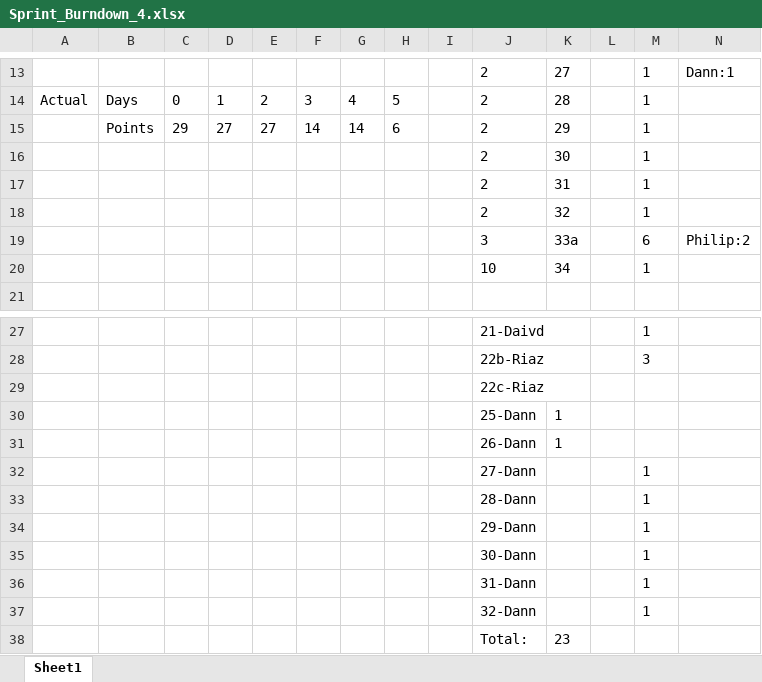
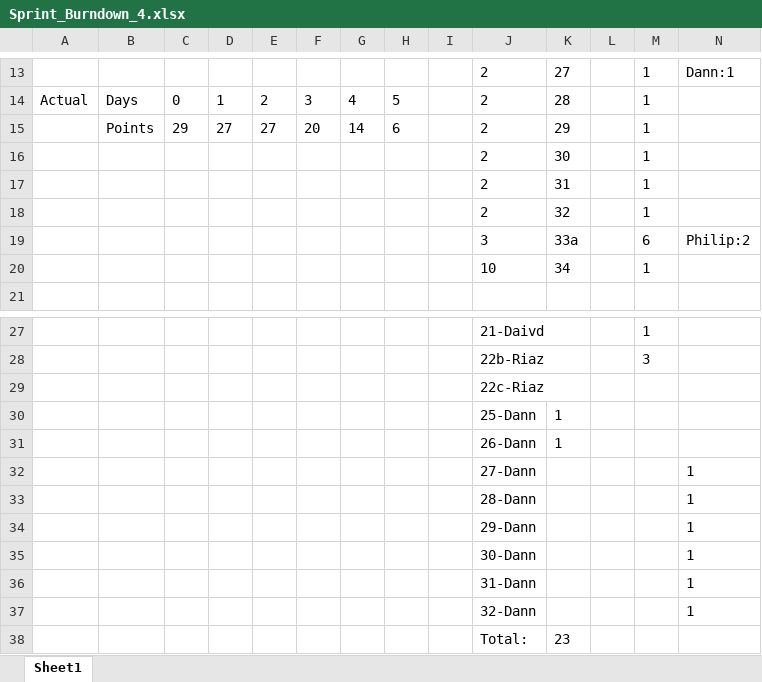
Before and after one commit to obDann/TEQApp, an Excel workbook: teamOverview/sprintBacklog/sprint_4/Sprint_Burndown_4.xlsx, sheet Sheet1, drawn as a sheet; only a part is shown, gaps mark what is left out; values as stored, in another font and other column widths than the file's, no borders; charts and pictures not drawn; removed rows and columns are numbered as before the commit, all else as after; rows hold the shown columns only; the diff names each change by its address in the sheet, - before the commit and + after, or states it on an @@ line.

Commit message:
Added sprint reports; for actual burndown, I edited it for actual hours for my end

```diff
--- a/teamOverview/sprintBacklog/sprint_4/Sprint_Burndown_4.xlsx (sheet Sheet1)
+++ b/teamOverview/sprintBacklog/sprint_4/Sprint_Burndown_4.xlsx (sheet Sheet1)
-F15: 14
+F15: 20
-row 32:  |  |  |  |  |  |  |  |  | 27-Dann |  |  | 1
-row 33:  |  |  |  |  |  |  |  |  | 28-Dann |  |  | 1
-row 34:  |  |  |  |  |  |  |  |  | 29-Dann |  |  | 1
-row 35:  |  |  |  |  |  |  |  |  | 30-Dann |  |  | 1
-row 36:  |  |  |  |  |  |  |  |  | 31-Dann |  |  | 1
-row 37:  |  |  |  |  |  |  |  |  | 32-Dann |  |  | 1
+row 32:  |  |  |  |  |  |  |  |  | 27-Dann |  |  |  | 1
+row 33:  |  |  |  |  |  |  |  |  | 28-Dann |  |  |  | 1
+row 34:  |  |  |  |  |  |  |  |  | 29-Dann |  |  |  | 1
+row 35:  |  |  |  |  |  |  |  |  | 30-Dann |  |  |  | 1
+row 36:  |  |  |  |  |  |  |  |  | 31-Dann |  |  |  | 1
+row 37:  |  |  |  |  |  |  |  |  | 32-Dann |  |  |  | 1
```
Also changed, not shown: charts or pictures, 4 other files.
